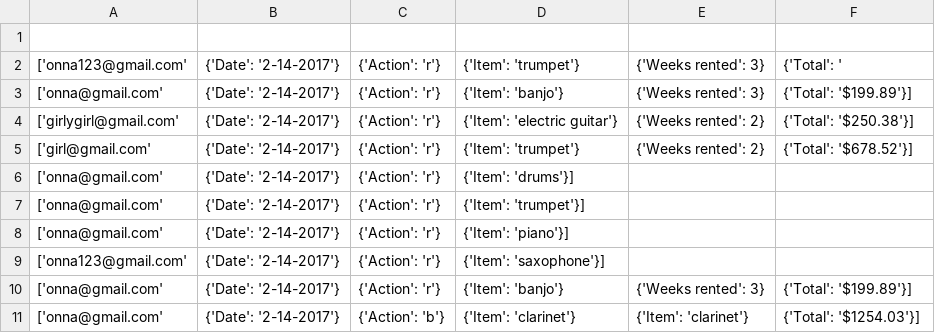
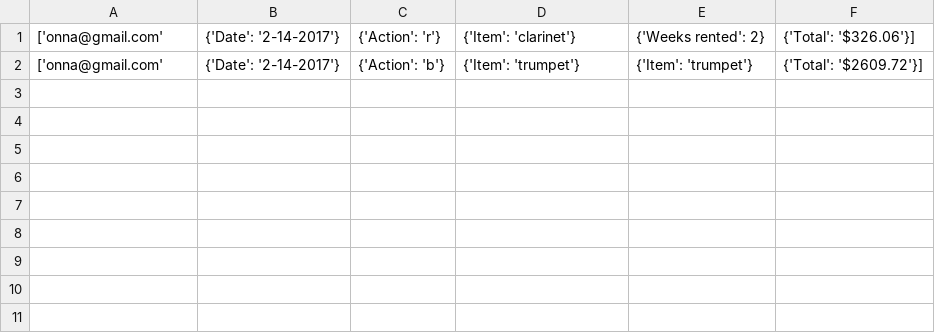
Before and after one commit to Milttreonna/instrurent, a CSV file: transactions.csv, drawn as a sheet.

```diff
--- a/transactions.csv
+++ b/transactions.csv
@@ -1,11 +1,2 @@
-
-['onna123@gmail.com', {'Date': '2-14-2017'}, {'Action': 'r'}, {'Item': 'trumpet'}, {'Weeks rented': 3}, {'Total': '
-['onna@gmail.com', {'Date': '2-14-2017'}, {'Action': 'r'}, {'Item': 'banjo'}, {'Weeks rented': 3}, {'Total': '$199.89'}]
-['girlygirl@gmail.com', {'Date': '2-14-2017'}, {'Action': 'r'}, {'Item': 'electric guitar'}, {'Weeks rented': 2}, {'Total': '$250.38'}]
-['girl@gmail.com', {'Date': '2-14-2017'}, {'Action': 'r'}, {'Item': 'trumpet'}, {'Weeks rented': 2}, {'Total': '$678.52'}]
-['onna@gmail.com', {'Date': '2-14-2017'}, {'Action': 'r'}, {'Item': 'drums'}]
-['onna@gmail.com', {'Date': '2-14-2017'}, {'Action': 'r'}, {'Item': 'trumpet'}]
-['onna@gmail.com', {'Date': '2-14-2017'}, {'Action': 'r'}, {'Item': 'piano'}]
-['onna123@gmail.com', {'Date': '2-14-2017'}, {'Action': 'r'}, {'Item': 'saxophone'}]
-['onna@gmail.com', {'Date': '2-14-2017'}, {'Action': 'r'}, {'Item': 'banjo'}, {'Weeks rented': 3}, {'Total': '$199.89'}]
-['onna@gmail.com', {'Date': '2-14-2017'}, {'Action': 'b'}, {'Item': 'clarinet'}, {'Item': 'clarinet'}, {'Total': '$1254.03'}]
+['onna@gmail.com', {'Date': '2-14-2017'}, {'Action': 'r'}, {'Item': 'clarinet'}, {'Weeks rented': 2}, {'Total': '$326.06'}]
+['onna@gmail.com', {'Date': '2-14-2017'}, {'Action': 'b'}, {'Item': 'trumpet'}, {'Item': 'trumpet'}, {'Total': '$2609.72'}]
```
Also changed, not shown: 2 other files.
